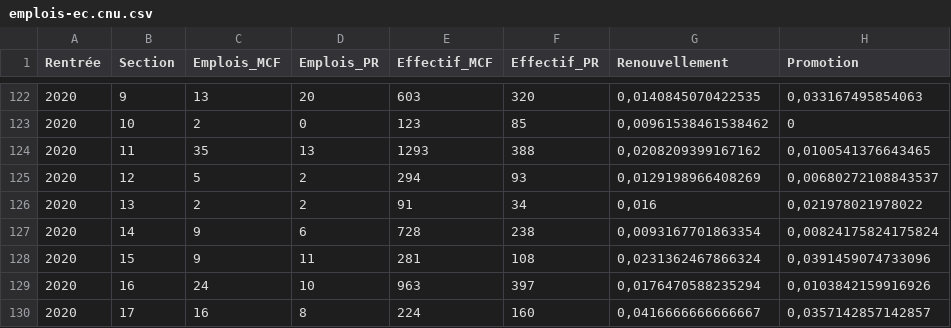
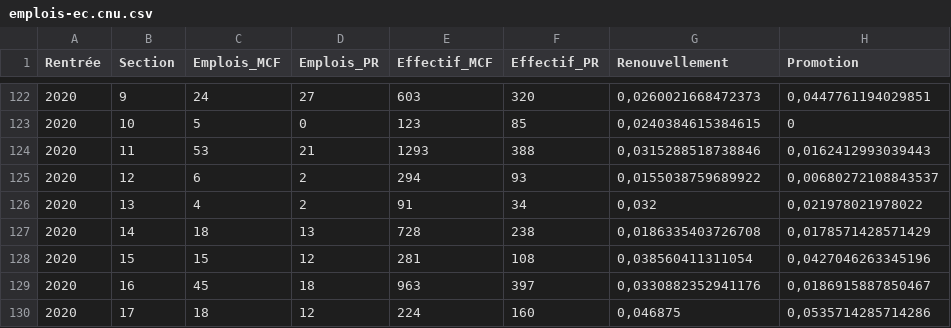
Before and after one commit to juliengossa/DataESR, a CSV file: emplois-ec/emplois-ec.cnu.csv, drawn as a sheet; only a part is shown, gaps mark what is left out; the diff covers the shown part only.

```diff
--- a/emplois-ec/emplois-ec.cnu.csv
+++ b/emplois-ec/emplois-ec.cnu.csv
@@ -122,9 +122,9 @@
-"2020";"9";13;20;603;320;0,0140845070422535;0,033167495854063
-"2020";"10";2;0;123;85;0,00961538461538462;0
-"2020";"11";35;13;1293;388;0,0208209399167162;0,0100541376643465
-"2020";"12";5;2;294;93;0,0129198966408269;0,00680272108843537
-"2020";"13";2;2;91;34;0,016;0,021978021978022
-"2020";"14";9;6;728;238;0,0093167701863354;0,00824175824175824
-"2020";"15";9;11;281;108;0,0231362467866324;0,0391459074733096
-"2020";"16";24;10;963;397;0,0176470588235294;0,0103842159916926
-"2020";"17";16;8;224;160;0,0416666666666667;0,0357142857142857
+"2020";"9";24;27;603;320;0,0260021668472373;0,0447761194029851
+"2020";"10";5;0;123;85;0,0240384615384615;0
+"2020";"11";53;21;1293;388;0,0315288518738846;0,0162412993039443
+"2020";"12";6;2;294;93;0,0155038759689922;0,00680272108843537
+"2020";"13";4;2;91;34;0,032;0,021978021978022
+"2020";"14";18;13;728;238;0,0186335403726708;0,0178571428571429
+"2020";"15";15;12;281;108;0,038560411311054;0,0427046263345196
+"2020";"16";45;18;963;397;0,0330882352941176;0,0186915887850467
+"2020";"17";18;12;224;160;0,046875;0,0535714285714286
```
Also changed, not shown: 162 edited cells elsewhere in this file, emplois-ec/emplois-ec.etab.csv, emplois-ec/emplois-ec.global.csv, 13 other files.
